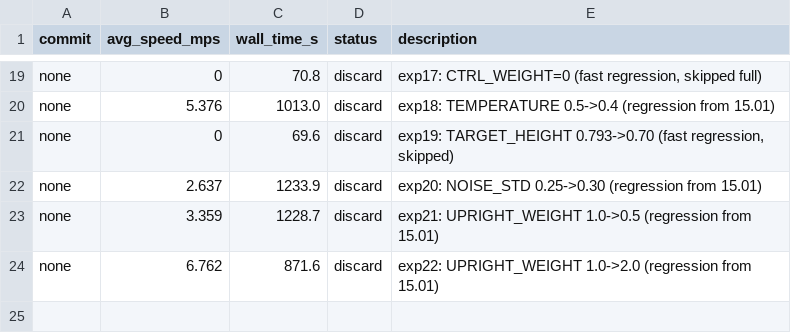
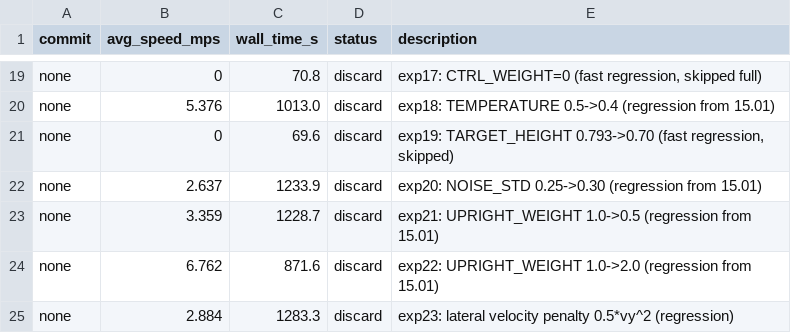
Before and after one commit to tkelestemur/robotics-autoresearch, a TSV file: results.tsv, drawn as a sheet; only a part is shown, gaps mark what is left out; the diff names each change by its address in the sheet, - before the commit and + after, or states it on an @@ line.

```diff
--- a/results.tsv
+++ b/results.tsv
+row 25: none | 2.884 | 1283.3 | discard | exp23: lateral velocity penalty 0.5*vy^2 (regression)
```
